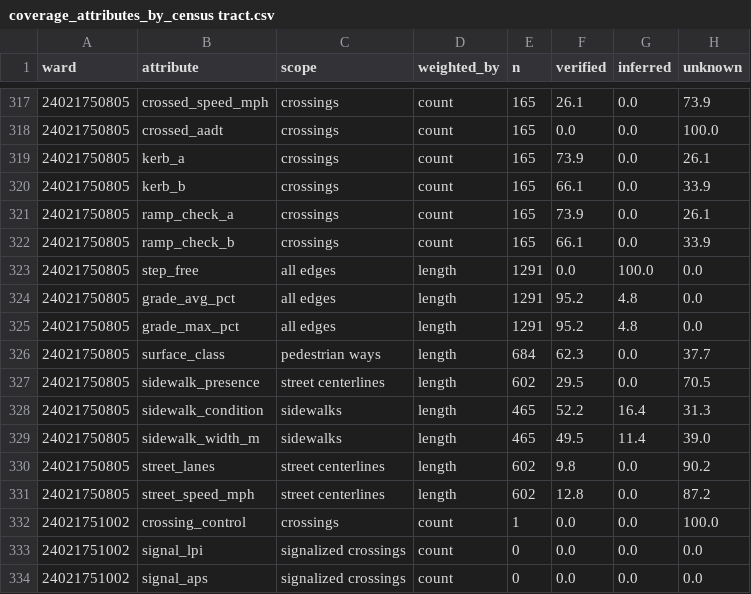
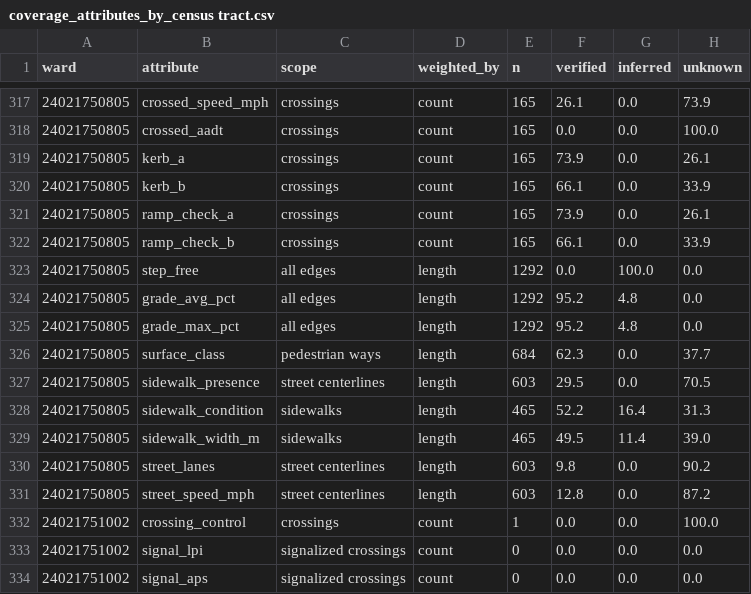
Before and after one commit to achalla18/PathFinder, a CSV file: reports/frederick/phase0/coverage_attributes_by_census tract.csv, drawn as a sheet; only a part is shown, gaps mark what is left out; the diff covers the shown part only.

```diff
--- a/reports/frederick/phase0/coverage_attributes_by_census tract.csv
+++ b/reports/frederick/phase0/coverage_attributes_by_census tract.csv
@@ -322,11 +322,11 @@ ward,attribute,scope,weighted_by,n,verified,inferred,unknown
 24021750805,ramp_check_b,crossings,count,165,66.1,0.0,33.9
-24021750805,step_free,all edges,length,1291,0.0,100.0,0.0
-24021750805,grade_avg_pct,all edges,length,1291,95.2,4.8,0.0
-24021750805,grade_max_pct,all edges,length,1291,95.2,4.8,0.0
+24021750805,step_free,all edges,length,1292,0.0,100.0,0.0
+24021750805,grade_avg_pct,all edges,length,1292,95.2,4.8,0.0
+24021750805,grade_max_pct,all edges,length,1292,95.2,4.8,0.0
 24021750805,surface_class,pedestrian ways,length,684,62.3,0.0,37.7
-24021750805,sidewalk_presence,street centerlines,length,602,29.5,0.0,70.5
+24021750805,sidewalk_presence,street centerlines,length,603,29.5,0.0,70.5
 24021750805,sidewalk_condition,sidewalks,length,465,52.2,16.4,31.3
 24021750805,sidewalk_width_m,sidewalks,length,465,49.5,11.4,39.0
-24021750805,street_lanes,street centerlines,length,602,9.8,0.0,90.2
-24021750805,street_speed_mph,street centerlines,length,602,12.8,0.0,87.2
+24021750805,street_lanes,street centerlines,length,603,9.8,0.0,90.2
+24021750805,street_speed_mph,street centerlines,length,603,12.8,0.0,87.2
 24021751002,crossing_control,crossings,count,1,0.0,0.0,100.0
```
Also changed, not shown: 18 edited cells elsewhere in this file, reports/frederick/barriers/barriers_by_tract.csv, reports/frederick/blocked/blocked_trips.csv, 39 other files.
